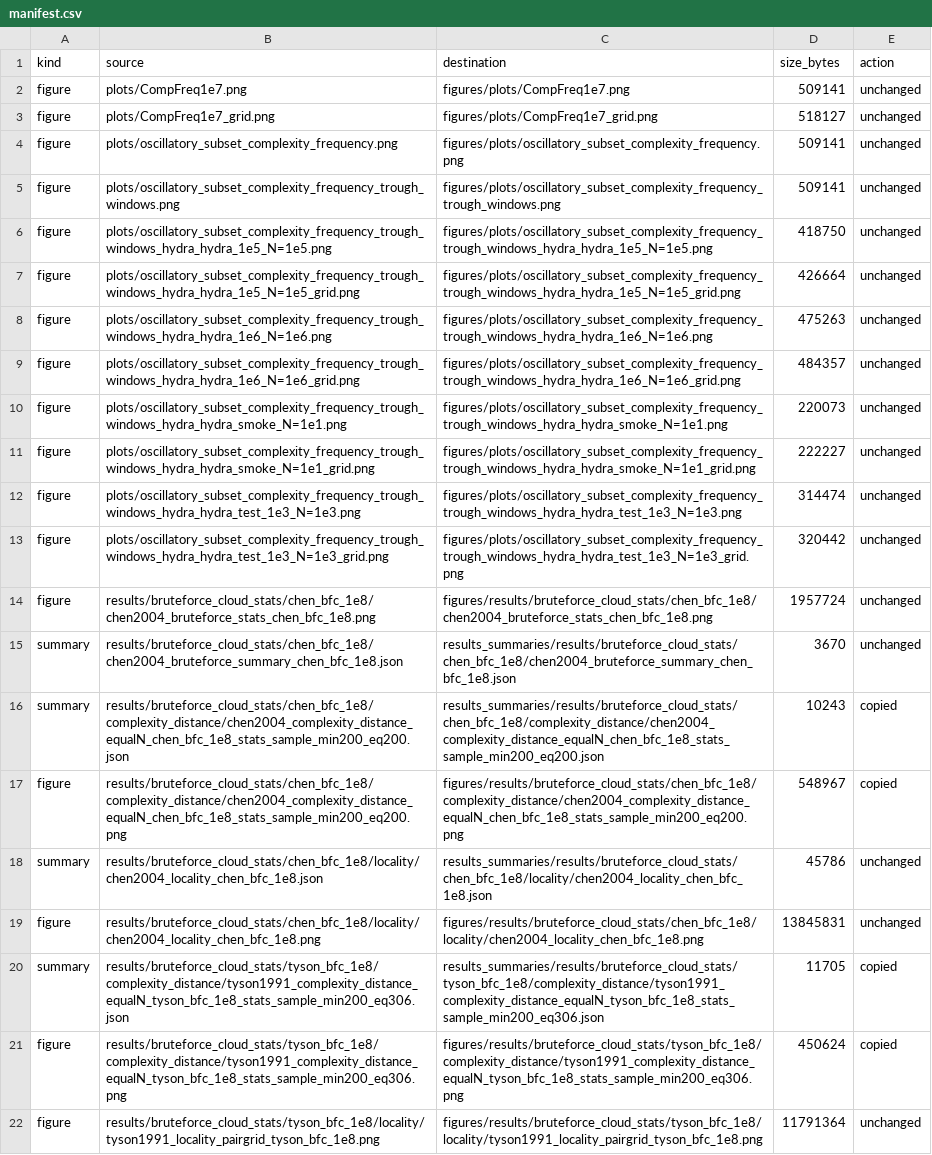
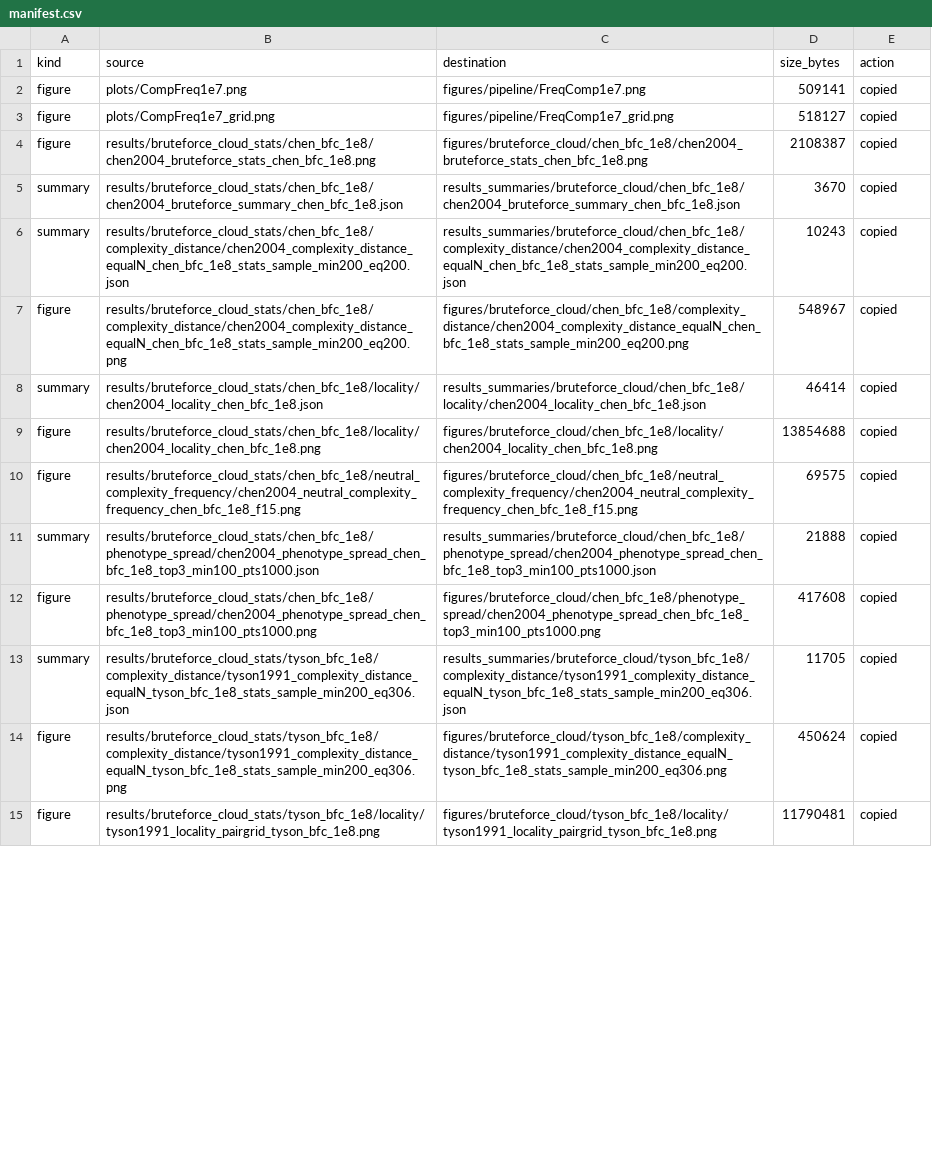
Before and after one commit to GijsBartholomeus/OxfordEvolution, a CSV file: Yeast/Chen/WhySystemsBiologyWorks/results_summaries/manifest.csv, drawn as a sheet; only a part is shown; removed rows and columns are numbered as before the commit, all else as after; the diff covers the shown part only; the diff names each change by its address in the sheet, - before the commit and + after, or states it on an @@ line.

Commit message:
Refresh curated WSBW figures

```diff
--- a/Yeast/Chen/WhySystemsBiologyWorks/results_summaries/manifest.csv
+++ b/Yeast/Chen/WhySystemsBiologyWorks/results_summaries/manifest.csv
-C2 (destination): figures/plots/CompFreq1e7.png
+C2 (destination): figures/pipeline/FreqComp1e7.png
-E2:E3 (action): unchanged
+E2:E3 (action): copied
-C3 (destination): figures/plots/CompFreq1e7_grid.png
+C3 (destination): figures/pipeline/FreqComp1e7_grid.png
-row 4: figure | plots/oscillatory_subset_complexity_frequency.png | figures/plots/oscillatory_subset_complexity_frequency.png | 509141 | unchanged
-row 5: figure | plots/oscillatory_subset_complexity_frequency_trough_windows.png | figures/plots/oscillatory_subset_complexity_frequency_trough_windows.png | 509141 | unchanged
-row 6: figure | plots/oscillatory_subset_complexity_frequency_trough_windows_hydra_hydra_1e5_N=1e5.png | figures/plots/oscillatory_subset_complexity_frequency_trough_windows_hydra_hydra_1e5_N=1e5.png | 418750 | unchanged
-row 7: figure | plots/oscillatory_subset_complexity_frequency_trough_windows_hydra_hydra_1e5_N=1e5_grid.png | figures/plots/oscillatory_subset_complexity_frequency_trough_windows_hydra_hydra_1e5_N=1e5_grid.png | 426664 | unchanged
-row 8: figure | plots/oscillatory_subset_complexity_frequency_trough_windows_hydra_hydra_1e6_N=1e6.png | figures/plots/oscillatory_subset_complexity_frequency_trough_windows_hydra_hydra_1e6_N=1e6.png | 475263 | unchanged
-row 9: figure | plots/oscillatory_subset_complexity_frequency_trough_windows_hydra_hydra_1e6_N=1e6_grid.png | figures/plots/oscillatory_subset_complexity_frequency_trough_windows_hydra_hydra_1e6_N=1e6_grid.png | 484357 | unchanged
-row 10: figure | plots/oscillatory_subset_complexity_frequency_trough_windows_hydra_hydra_smoke_N=1e1.png | figures/plots/oscillatory_subset_complexity_frequency_trough_windows_hydra_hydra_smoke_N=1e1.png | 220073 | unchanged
-row 11: figure | plots/oscillatory_subset_complexity_frequency_trough_windows_hydra_hydra_smoke_N=1e1_grid.png | figures/plots/oscillatory_subset_complexity_frequency_trough_windows_hydra_hydra_smoke_N=1e1_grid.png | 222227 | unchanged
-row 12: figure | plots/oscillatory_subset_complexity_frequency_trough_windows_hydra_hydra_test_1e3_N=1e3.png | figures/plots/oscillatory_subset_complexity_frequency_trough_windows_hydra_hydra_test_1e3_N=1e3.png | 314474 | unchanged
-row 13: figure | plots/oscillatory_subset_complexity_frequency_trough_windows_hydra_hydra_test_1e3_N=1e3_grid.png | figures/plots/oscillatory_subset_complexity_frequency_trough_windows_hydra_hydra_test_1e3_N=1e3_grid.png | 320442 | unchanged
-C4 (destination): figures/results/bruteforce_cloud_stats/chen_bfc_1e8/chen2004_bruteforce_stats_chen_bfc_1e8.png
+C4 (destination): figures/bruteforce_cloud/chen_bfc_1e8/chen2004_bruteforce_stats_chen_bfc_1e8.png
-D4 (size_bytes): 1957724
+D4 (size_bytes): 2108387
-E4:E5 (action): unchanged
+E4:E5 (action): copied
-C5 (destination): results_summaries/results/bruteforce_cloud_stats/chen_bfc_1e8/chen2004_bruteforce_summary_chen_bfc_1e8.json
+C5 (destination): results_summaries/bruteforce_cloud/chen_bfc_1e8/chen2004_bruteforce_summary_chen_bfc_1e8.json
-C6 (destination): results_summaries/results/bruteforce_cloud_stats/chen_bfc_1e8/complexity_distance/chen2004_complexity_distance_equalN_chen_bfc_1e8_stats_sample_min200_eq200.json
+C6 (destination): results_summaries/bruteforce_cloud/chen_bfc_1e8/complexity_distance/chen2004_complexity_distance_equalN_chen_bfc_1e8_stats_sample_min200_eq200.json
-C7 (destination): figures/results/bruteforce_cloud_stats/chen_bfc_1e8/complexity_distance/chen2004_complexity_distance_equalN_chen_bfc_1e8_stats_sample_min200_eq200.png
+C7 (destination): figures/bruteforce_cloud/chen_bfc_1e8/complexity_distance/chen2004_complexity_distance_equalN_chen_bfc_1e8_stats_sample_min200_eq200.png
-C8 (destination): results_summaries/results/bruteforce_cloud_stats/chen_bfc_1e8/locality/chen2004_locality_chen_bfc_1e8.json
+C8 (destination): results_summaries/bruteforce_cloud/chen_bfc_1e8/locality/chen2004_locality_chen_bfc_1e8.json
-D8 (size_bytes): 45786
+D8 (size_bytes): 46414
-E8:E9 (action): unchanged
+E8:E9 (action): copied
-C9 (destination): figures/results/bruteforce_cloud_stats/chen_bfc_1e8/locality/chen2004_locality_chen_bfc_1e8.png
+C9 (destination): figures/bruteforce_cloud/chen_bfc_1e8/locality/chen2004_locality_chen_bfc_1e8.png
-D9 (size_bytes): 13845831
+D9 (size_bytes): 13854688
+row 10: figure | results/bruteforce_cloud_stats/chen_bfc_1e8/neutral_complexity_frequency/chen2004_neutral_complexity_frequency_chen_bfc_1e8_f15.png | figures/bruteforce_cloud/chen_bfc_1e8/neutral_complexity_frequency/chen2004_neutral_complexity_frequency_chen_bfc_1e8_f15.png | 69575 | copied
+row 11: summary | results/bruteforce_cloud_stats/chen_bfc_1e8/phenotype_spread/chen2004_phenotype_spread_chen_bfc_1e8_top3_min100_pts1000.json | results_summaries/bruteforce_cloud/chen_bfc_1e8/phenotype_spread/chen2004_phenotype_spread_chen_bfc_1e8_top3_min100_pts1000.json | 21888 | copied
+row 12: figure | results/bruteforce_cloud_stats/chen_bfc_1e8/phenotype_spread/chen2004_phenotype_spread_chen_bfc_1e8_top3_min100_pts1000.png | figures/bruteforce_cloud/chen_bfc_1e8/phenotype_spread/chen2004_phenotype_spread_chen_bfc_1e8_top3_min100_pts1000.png | 417608 | copied
-C13 (destination): results_summaries/results/bruteforce_cloud_stats/tyson_bfc_1e8/complexity_distance/tyson1991_complexity_distance_equalN_tyson_bfc_1e8_stats_sample_min200_eq306.json
+C13 (destination): results_summaries/bruteforce_cloud/tyson_bfc_1e8/complexity_distance/tyson1991_complexity_distance_equalN_tyson_bfc_1e8_stats_sample_min200_eq306.json
-C14 (destination): figures/results/bruteforce_cloud_stats/tyson_bfc_1e8/complexity_distance/tyson1991_complexity_distance_equalN_tyson_bfc_1e8_stats_sample_min200_eq306.png
+C14 (destination): figures/bruteforce_cloud/tyson_bfc_1e8/complexity_distance/tyson1991_complexity_distance_equalN_tyson_bfc_1e8_stats_sample_min200_eq306.png
-C15 (destination): figures/results/bruteforce_cloud_stats/tyson_bfc_1e8/locality/tyson1991_locality_pairgrid_tyson_bfc_1e8.png
+C15 (destination): figures/bruteforce_cloud/tyson_bfc_1e8/locality/tyson1991_locality_pairgrid_tyson_bfc_1e8.png
-D15 (size_bytes): 11791364
+D15 (size_bytes): 11790481
-E15 (action): unchanged
+E15 (action): copied
```
Also changed, not shown: 50 edited cells elsewhere in this file, 58 other files.
